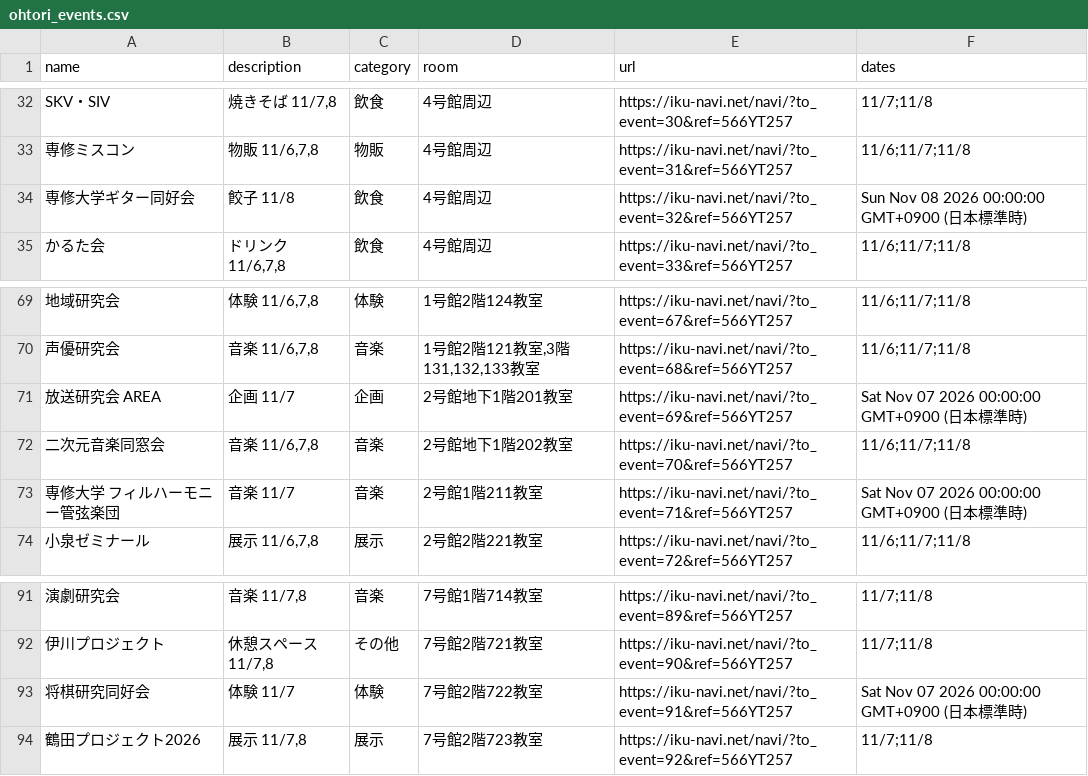
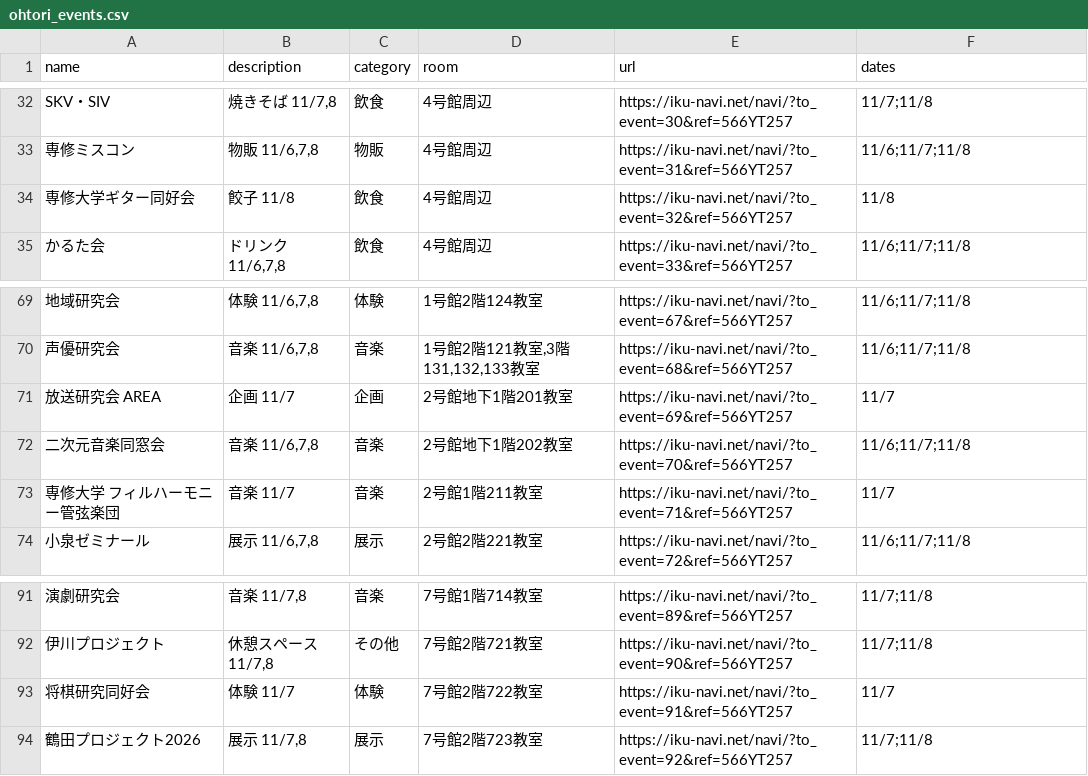
Before and after one commit to SenARMapOrg/SenARMapProject_2026, a CSV file: programs/html/ohtori_events/ohtori_events.csv, drawn as a sheet; only a part is shown, gaps mark what is left out; the diff covers the shown part only; the diff names each change by its address in the sheet, - before the commit and + after, or states it on an @@ line.

```diff
--- a/programs/html/ohtori_events/ohtori_events.csv
+++ b/programs/html/ohtori_events/ohtori_events.csv
-F34 (dates): Sun Nov 08 2026 00:00:00 GMT+0900 (日本標準時)
+F34 (dates): 11/8
-F71 (dates): Sat Nov 07 2026 00:00:00 GMT+0900 (日本標準時)
+F71 (dates): 11/7
-F73 (dates): Sat Nov 07 2026 00:00:00 GMT+0900 (日本標準時)
+F73 (dates): 11/7
-F93 (dates): Sat Nov 07 2026 00:00:00 GMT+0900 (日本標準時)
+F93 (dates): 11/7
```
Also changed, not shown: 36 edited cells elsewhere in this file.
